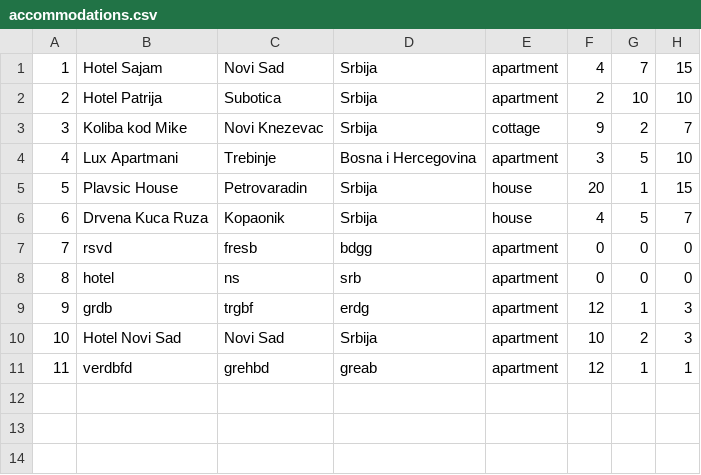
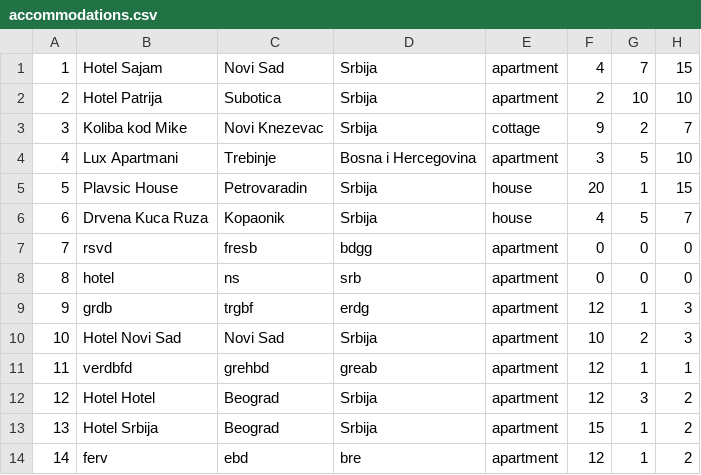
Before and after one commit to teodorazunic/SIMS, a CSV file: SIMS-Initial-Project-main/InitialProject/InitialProject/Resources/Data/accommodations.csv, drawn as a sheet; the diff names each change by its address in the sheet, - before the commit and + after, or states it on an @@ line.

```diff
--- a/SIMS-Initial-Project-main/InitialProject/InitialProject/Resources/Data/accommodations.csv
+++ b/SIMS-Initial-Project-main/InitialProject/InitialProject/Resources/Data/accommodations.csv
+row 12: 12 | Hotel Hotel | Beograd | Srbija | apartment | 12 | 3 | 2
+row 13: 13 | Hotel Srbija | Beograd | Srbija | apartment | 15 | 1 | 2
+row 14: 14 | ferv | ebd | bre | apartment | 12 | 1 | 2
```
Also changed, not shown: 3 other files.
